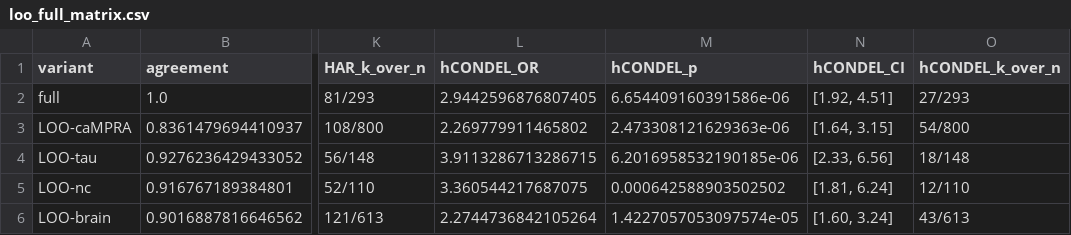
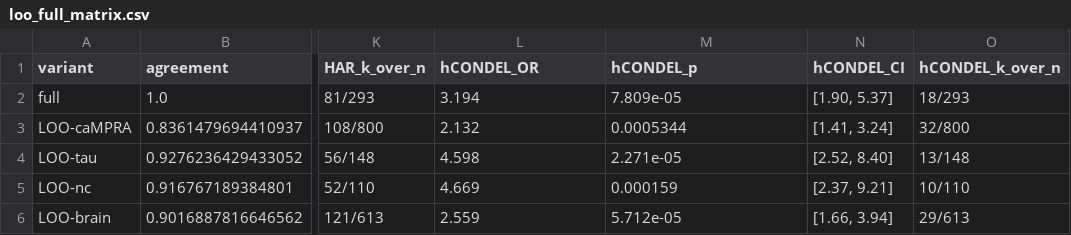
Before and after one commit to zhanglknt/CRSHE, a CSV file: PaperA_MBE/expected_outputs/revision_v7/loo_full_matrix.csv, drawn as a sheet; only a part is shown, gaps mark what is left out; the diff names each change by its address in the sheet, - before the commit and + after, or states it on an @@ line.

Commit message:
Paper A R6 cross-validation closure: blind verification 56/62 PASS (5 text-level FAILs patched: HAR p range, all-97-in-universe, Height/T2D ranges, srv 34.6%, caMPRA LOO 1.64 on production 97-gene set), molevol + popgen re-checks all P0 CLOSED (Minor Revision), srv timeout-bias direction corrected, loo_full_matrix.csv hCONDEL refreshed

```diff
--- a/PaperA_MBE/expected_outputs/revision_v7/loo_full_matrix.csv
+++ b/PaperA_MBE/expected_outputs/revision_v7/loo_full_matrix.csv
-L2 (hCONDEL_OR): 2.9442596876807405
+L2 (hCONDEL_OR): 3.194
-M2 (hCONDEL_p): 6.654409160391586e-06
+M2 (hCONDEL_p): 7.809e-05
-N2 (hCONDEL_CI): [1.92, 4.51]
+N2 (hCONDEL_CI): [1.90, 5.37]
-O2 (hCONDEL_k_over_n): 27/293
+O2 (hCONDEL_k_over_n): 18/293
-L3 (hCONDEL_OR): 2.269779911465802
+L3 (hCONDEL_OR): 2.132
-M3 (hCONDEL_p): 2.473308121629363e-06
+M3 (hCONDEL_p): 0.0005344
-N3 (hCONDEL_CI): [1.64, 3.15]
+N3 (hCONDEL_CI): [1.41, 3.24]
-O3 (hCONDEL_k_over_n): 54/800
+O3 (hCONDEL_k_over_n): 32/800
-L4 (hCONDEL_OR): 3.9113286713286715
+L4 (hCONDEL_OR): 4.598
-M4 (hCONDEL_p): 6.2016958532190185e-06
+M4 (hCONDEL_p): 2.271e-05
-N4 (hCONDEL_CI): [2.33, 6.56]
+N4 (hCONDEL_CI): [2.52, 8.40]
-O4 (hCONDEL_k_over_n): 18/148
+O4 (hCONDEL_k_over_n): 13/148
-L5 (hCONDEL_OR): 3.360544217687075
+L5 (hCONDEL_OR): 4.669
-M5 (hCONDEL_p): 0.000642588903502502
+M5 (hCONDEL_p): 0.000159
-N5 (hCONDEL_CI): [1.81, 6.24]
+N5 (hCONDEL_CI): [2.37, 9.21]
-O5 (hCONDEL_k_over_n): 12/110
+O5 (hCONDEL_k_over_n): 10/110
-L6 (hCONDEL_OR): 2.2744736842105264
+L6 (hCONDEL_OR): 2.559
-M6 (hCONDEL_p): 1.4227057053097574e-05
+M6 (hCONDEL_p): 5.712e-05
-N6 (hCONDEL_CI): [1.60, 3.24]
+N6 (hCONDEL_CI): [1.66, 3.94]
-O6 (hCONDEL_k_over_n): 43/613
+O6 (hCONDEL_k_over_n): 29/613
```
Also changed, not shown: 3 other files.
